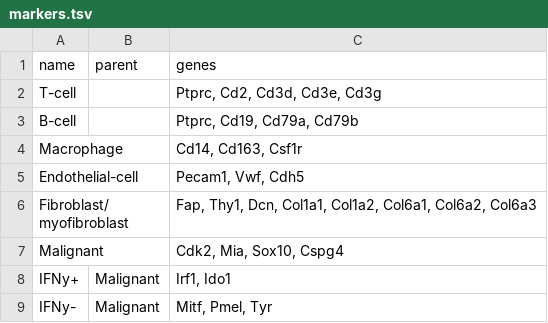
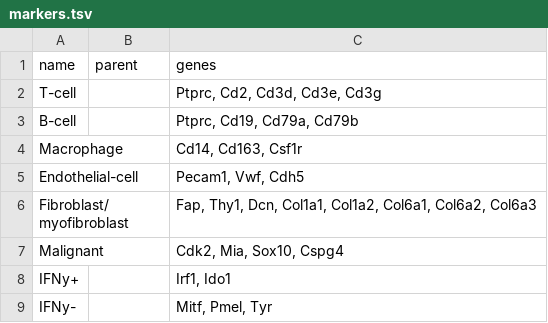
Before and after one commit to liangyong1991/Single_Cell_Pipeline_update2022, a TSV file: resources/markers.tsv, drawn as a sheet.

```diff
--- a/resources/markers.tsv
+++ b/resources/markers.tsv
@@ -7,3 +7,3 @@ Fibroblast/myofibroblast		Fap, Thy1, Dcn, Col1a1, Col1a2, Col6a1, Col6a2, Col6a3
 Malignant		Cdk2, Mia, Sox10, Cspg4
-IFNy+	Malignant	Irf1, Ido1
-IFNy-	Malignant	Mitf, Pmel, Tyr
+IFNy+		Irf1, Ido1
+IFNy-		Mitf, Pmel, Tyr
```
Also changed, not shown: cells.tsv, 13 other files.
